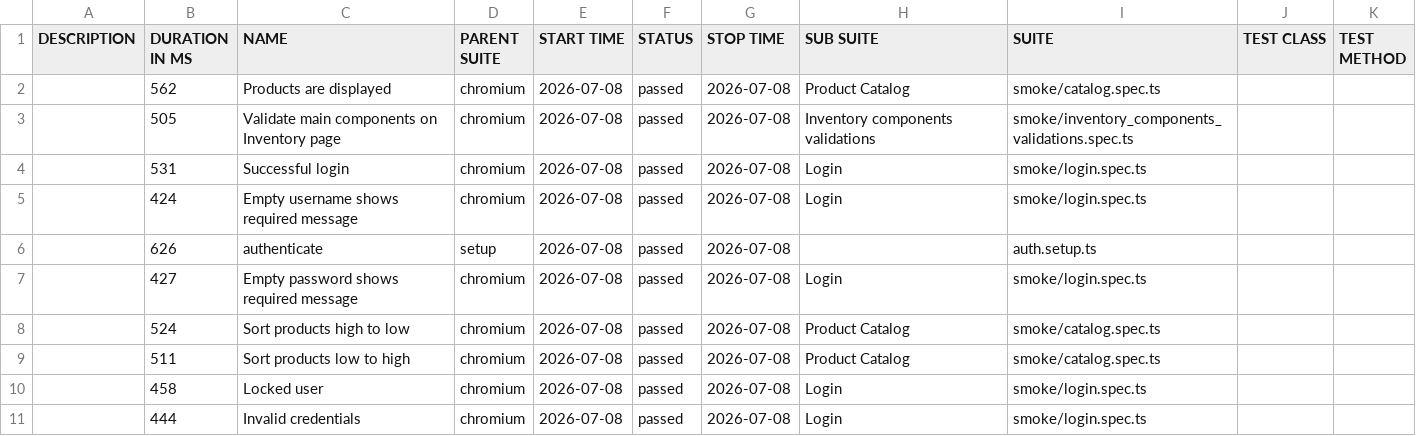
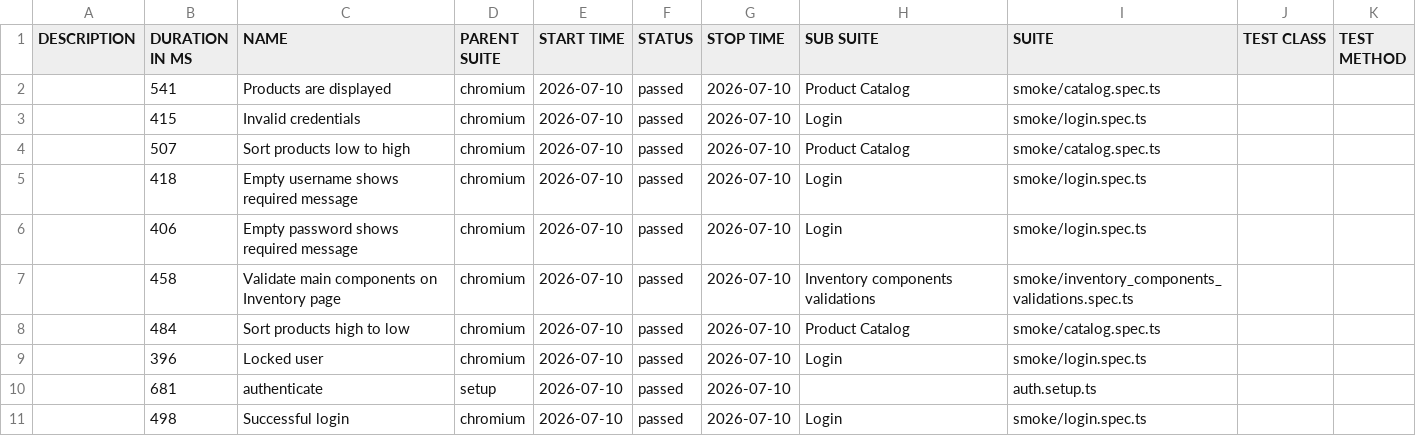
Before and after one commit to dtoseva/test-automation-framework, a CSV file: data/suites.csv, drawn as a sheet.

```diff
--- a/data/suites.csv
+++ b/data/suites.csv
@@ -1,11 +1,11 @@
 "DESCRIPTION","DURATION IN MS","NAME","PARENT SUITE","START TIME","STATUS","STOP TIME","SUB SUITE","SUITE","TEST CLASS","TEST METHOD"
-"","562","Products are displayed","chromium","2026-07-08","passed","2026-07-08","Product Catalog","smoke/catalog.spec.ts","",""
-"","505","Validate main components on Inventory page","chromium","2026-07-08","passed","2026-07-08","Inventory components validations","smoke/inventory_components_validations.spec.ts","",""
-"","531","Successful login","chromium","2026-07-08","passed","2026-07-08","Login","smoke/login.spec.ts","",""
-"","424","Empty username shows required message","chromium","2026-07-08","passed","2026-07-08","Login","smoke/login.spec.ts","",""
-"","626","authenticate","setup","2026-07-08","passed","2026-07-08","","auth.setup.ts","",""
-"","427","Empty password shows required message","chromium","2026-07-08","passed","2026-07-08","Login","smoke/login.spec.ts","",""
-"","524","Sort products high to low","chromium","2026-07-08","passed","2026-07-08","Product Catalog","smoke/catalog.spec.ts","",""
-"","511","Sort products low to high","chromium","2026-07-08","passed","2026-07-08","Product Catalog","smoke/catalog.spec.ts","",""
-"","458","Locked user","chromium","2026-07-08","passed","2026-07-08","Login","smoke/login.spec.ts","",""
-"","444","Invalid credentials","chromium","2026-07-08","passed","2026-07-08","Login","smoke/login.spec.ts","",""
+"","541","Products are displayed","chromium","2026-07-10","passed","2026-07-10","Product Catalog","smoke/catalog.spec.ts","",""
+"","415","Invalid credentials","chromium","2026-07-10","passed","2026-07-10","Login","smoke/login.spec.ts","",""
+"","507","Sort products low to high","chromium","2026-07-10","passed","2026-07-10","Product Catalog","smoke/catalog.spec.ts","",""
+"","418","Empty username shows required message","chromium","2026-07-10","passed","2026-07-10","Login","smoke/login.spec.ts","",""
+"","406","Empty password shows required message","chromium","2026-07-10","passed","2026-07-10","Login","smoke/login.spec.ts","",""
+"","458","Validate main components on Inventory page","chromium","2026-07-10","passed","2026-07-10","Inventory components validations","smoke/inventory_components_validations.spec.ts","",""
+"","484","Sort products high to low","chromium","2026-07-10","passed","2026-07-10","Product Catalog","smoke/catalog.spec.ts","",""
+"","396","Locked user","chromium","2026-07-10","passed","2026-07-10","Login","smoke/login.spec.ts","",""
+"","681","authenticate","setup","2026-07-10","passed","2026-07-10","","auth.setup.ts","",""
+"","498","Successful login","chromium","2026-07-10","passed","2026-07-10","Login","smoke/login.spec.ts","",""
```
Also changed, not shown: 40 other files.
